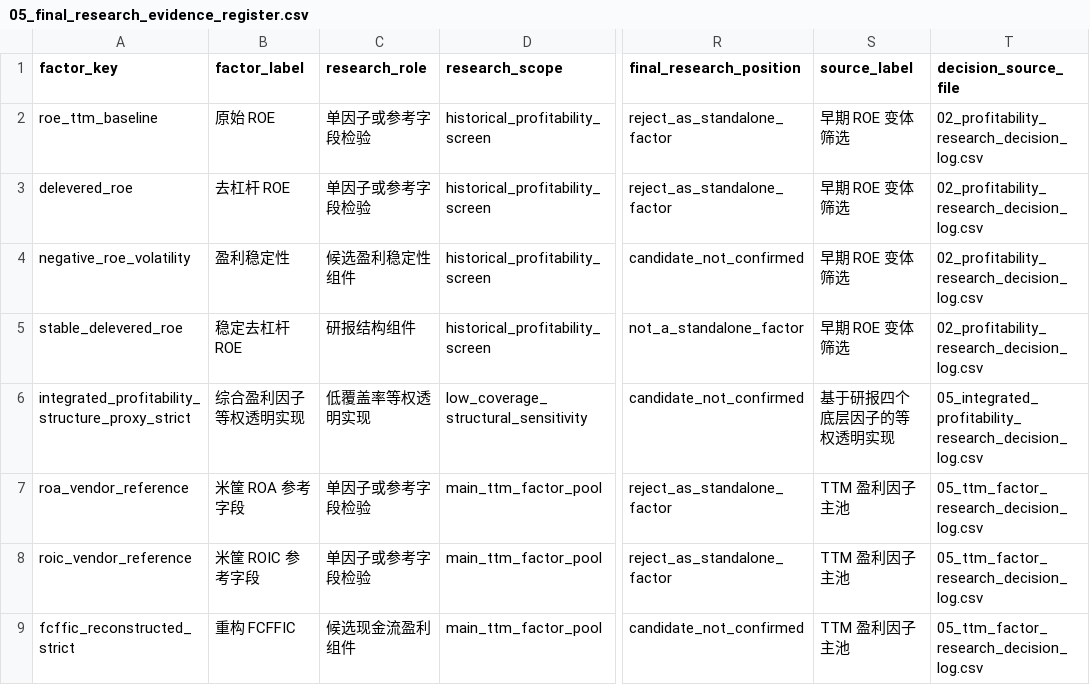
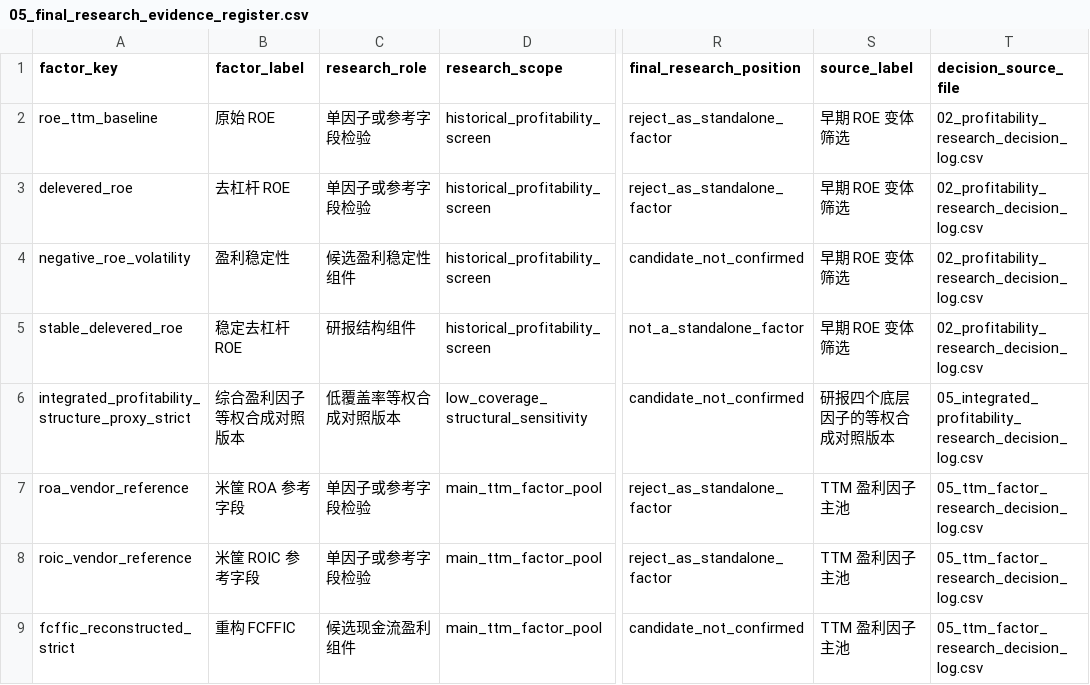
Before and after one commit to mrlzp66/a-share-profitability-factor-replication, a CSV file: artifacts/tables/05_final_research_evidence_register.csv, drawn as a sheet; only a part is shown, gaps mark what is left out; the diff names each change by its address in the sheet, - before the commit and + after, or states it on an @@ line.

Commit message:
feat: add source-weight composite replication

```diff
--- a/artifacts/tables/05_final_research_evidence_register.csv
+++ b/artifacts/tables/05_final_research_evidence_register.csv
-B6 (factor_label): 综合盈利因子等权透明实现
+B6 (factor_label): 综合盈利因子等权合成对照版本
-C6 (research_role): 低覆盖率等权透明实现
+C6 (research_role): 低覆盖率等权合成对照版本
-S6 (source_label): 基于研报四个底层因子的等权透明实现
+S6 (source_label): 研报四个底层因子的等权合成对照版本
```
Also changed, not shown: artifacts/tables/05_final_research_source_inventory.csv, artifacts/tables/08_rqalpha_oos_strategy_research_decision.csv, 46 other files.
